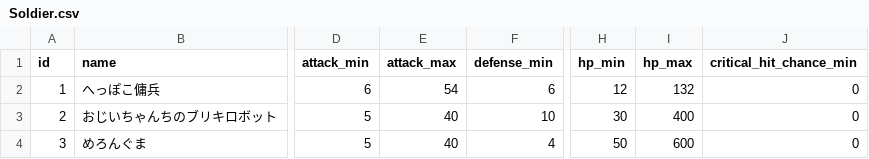
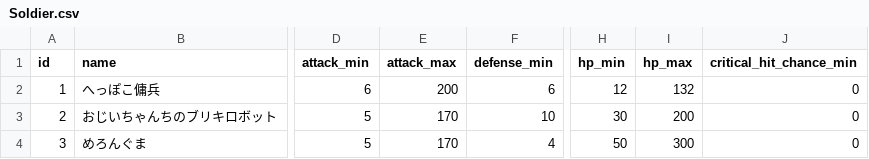
Before and after one commit to sukesan1984/agrarian, a CSV file: master/Soldier.csv, drawn as a sheet; only a part is shown, gaps mark what is left out; the diff names each change by its address in the sheet, - before the commit and + after, or states it on an @@ line.

```diff
--- a/master/Soldier.csv
+++ b/master/Soldier.csv
-E2 (attack_max): 54
+E2 (attack_max): 200
-E3:E4 (attack_max): 40
+E3:E4 (attack_max): 170
-I3 (hp_max): 400
+I3 (hp_max): 200
-I4 (hp_max): 600
+I4 (hp_max): 300
```
Also changed, not shown: master/Enemy.csv.
